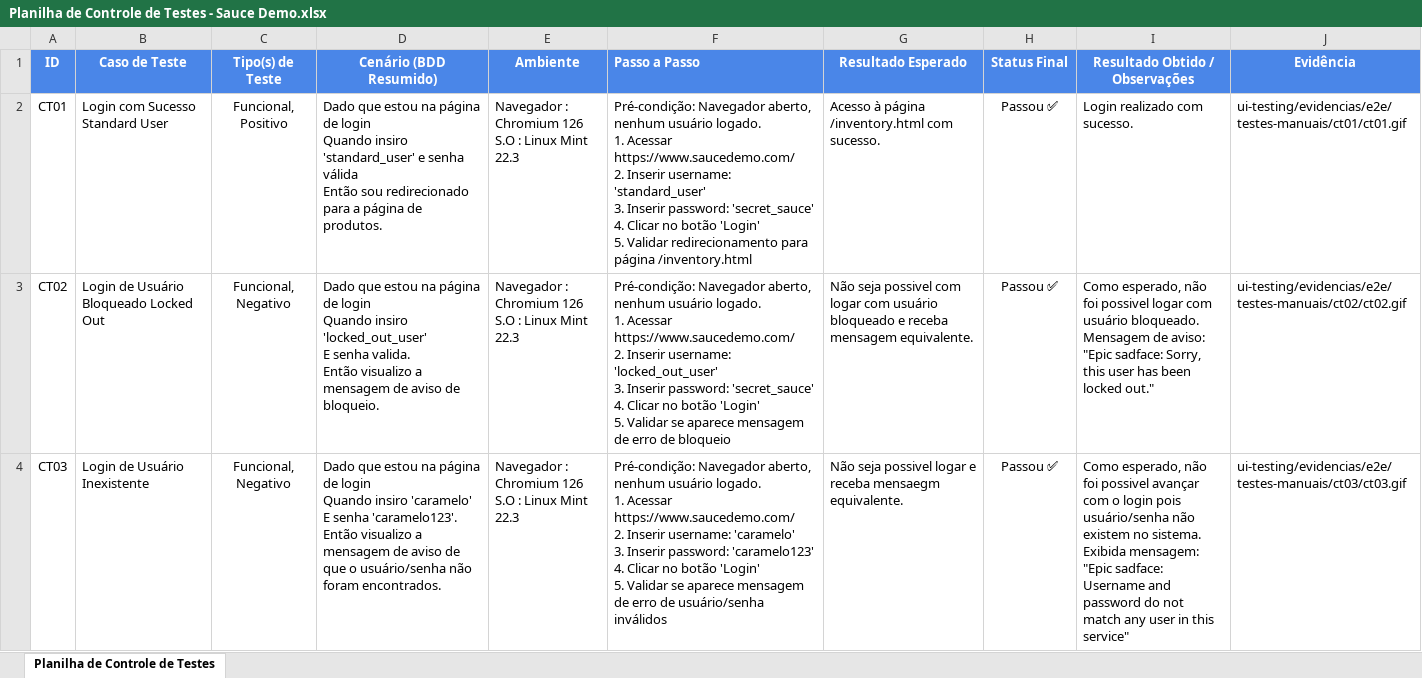
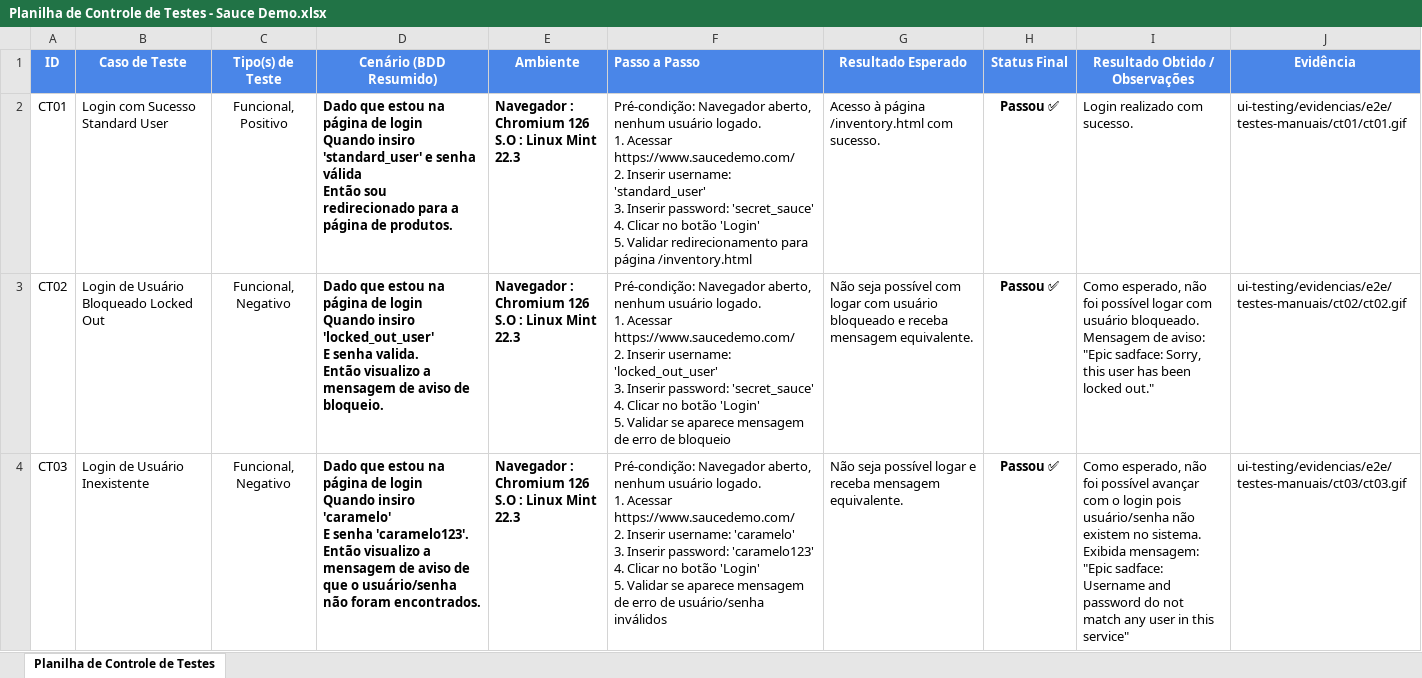
Before and after one commit to hebertpezzoti/projeto-qa, an Excel workbook: ui-testing/docs/Planilha de Controle de Testes - Sauce Demo.xlsx, sheet Planilha de Controle de Testes, drawn as a sheet; only a part is shown; values as stored, in another font and other column widths than the file's, no borders; charts and pictures not drawn; the diff covers the shown part only; the diff names each change by its address in the sheet, - before the commit and + after, or states it on an @@ line.

```diff
--- a/ui-testing/docs/Planilha de Controle de Testes - Sauce Demo.xlsx (sheet Planilha de Controle de Testes)
+++ b/ui-testing/docs/Planilha de Controle de Testes - Sauce Demo.xlsx (sheet Planilha de Controle de Testes)
-D2:E4 bold: off
+D2:E4 bold: on
-H2:H4 bold: off
+H2:H4 bold: on
-G3 (Resultado Esperado): Não seja possivel com logar…
+G3 (Resultado Esperado): Não seja possível com logar…
-I3 (Resultado Obtido / Observações): …não foi possivel logar com…
+I3 (Resultado Obtido / Observações): …não foi possível logar com…
-G4 (Resultado Esperado): Não seja possivel logar e receba mensaegm equivalente.
+G4 (Resultado Esperado): Não seja possível logar e receba mensagem equivalente.
-I4 (Resultado Obtido / Observações): …não foi possivel avançar com…
+I4 (Resultado Obtido / Observações): …não foi possível avançar com…
```
Also changed, not shown: 3 edited cells and cell formats elsewhere in this sheet, charts or pictures, api-testing/docs/Planilha de Controle de Testes de API.xlsx.
